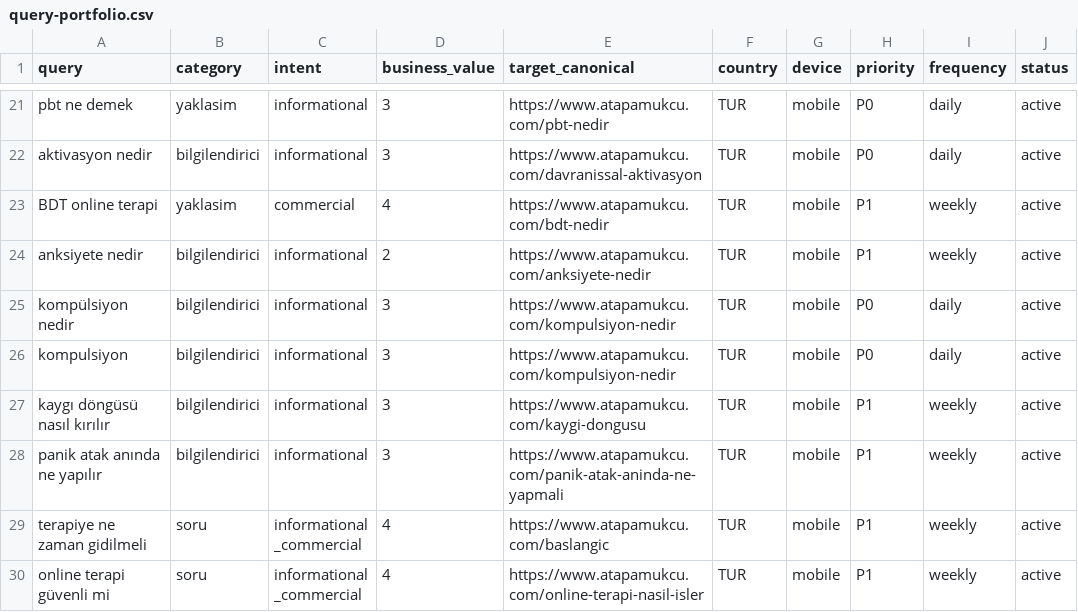
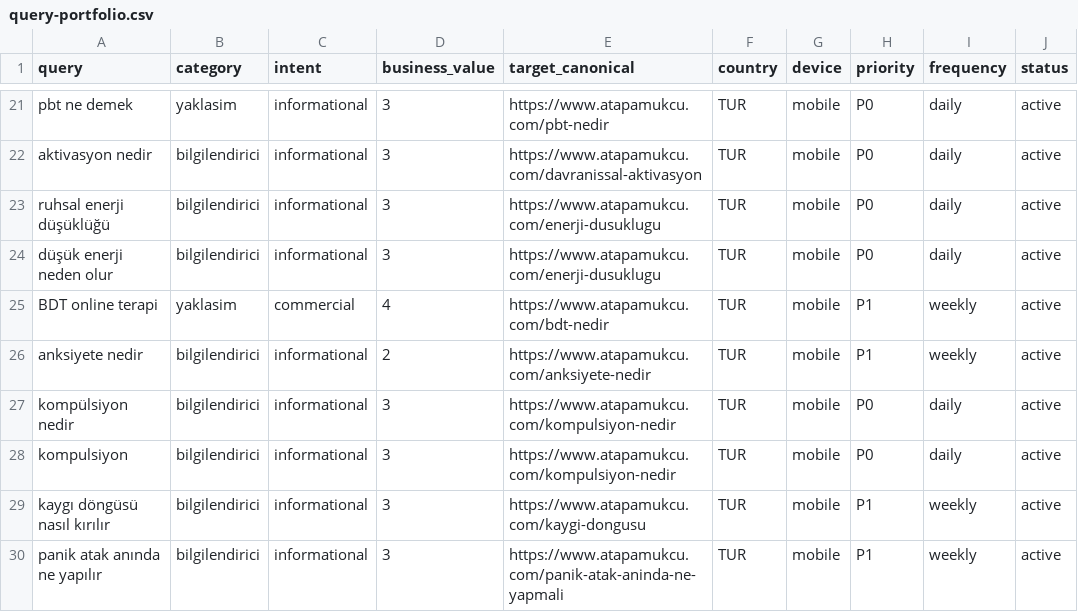
Before and after one commit to omeratapamukcu-ops/atapamukcu.com, a CSV file: seo-ops/query-portfolio.csv, drawn as a sheet; only a part is shown, gaps mark what is left out; the shorter side is filled out with more unchanged rows.

```diff
--- a/seo-ops/query-portfolio.csv
+++ b/seo-ops/query-portfolio.csv
@@ -22,2 +22,4 @@ pbt ne demek,yaklasim,informational,3,https://www.atapamukcu.com/pbt-nedir,TUR,m
 aktivasyon nedir,bilgilendirici,informational,3,https://www.atapamukcu.com/davranissal-aktivasyon,TUR,mobile,P0,daily,active
+ruhsal enerji düşüklüğü,bilgilendirici,informational,3,https://www.atapamukcu.com/enerji-dusuklugu,TUR,mobile,P0,daily,active
+düşük enerji neden olur,bilgilendirici,informational,3,https://www.atapamukcu.com/enerji-dusuklugu,TUR,mobile,P0,daily,active
 BDT online terapi,yaklasim,commercial,4,https://www.atapamukcu.com/bdt-nedir,TUR,mobile,P1,weekly,active
```
Also changed, not shown: seo-ops/rank-baseline.csv, 4 other files.
